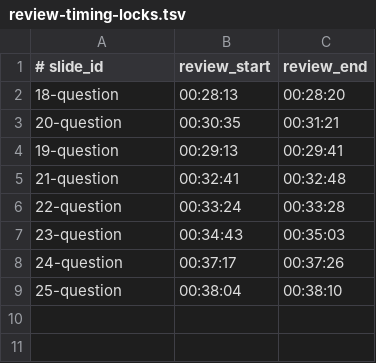
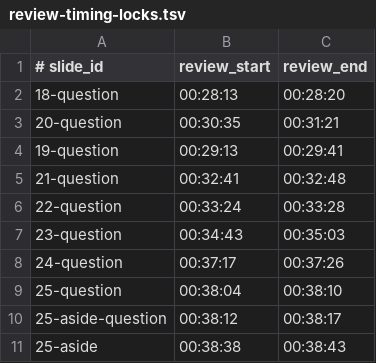
Before and after one commit to savinmikhail/php-backend-interview-video, a TSV file: video/review-timing-locks.tsv, drawn as a sheet; the diff names each change by its address in the sheet, - before the commit and + after, or states it on an @@ line.

Commit message:
Add Cache Aside question card

```diff
--- a/video/review-timing-locks.tsv
+++ b/video/review-timing-locks.tsv
+row 10: 25-aside-question | 00:38:12 | 00:38:17
+row 11: 25-aside | 00:38:38 | 00:38:43
```
Also changed, not shown: video/review-timeline.tsv, 3 other files.
